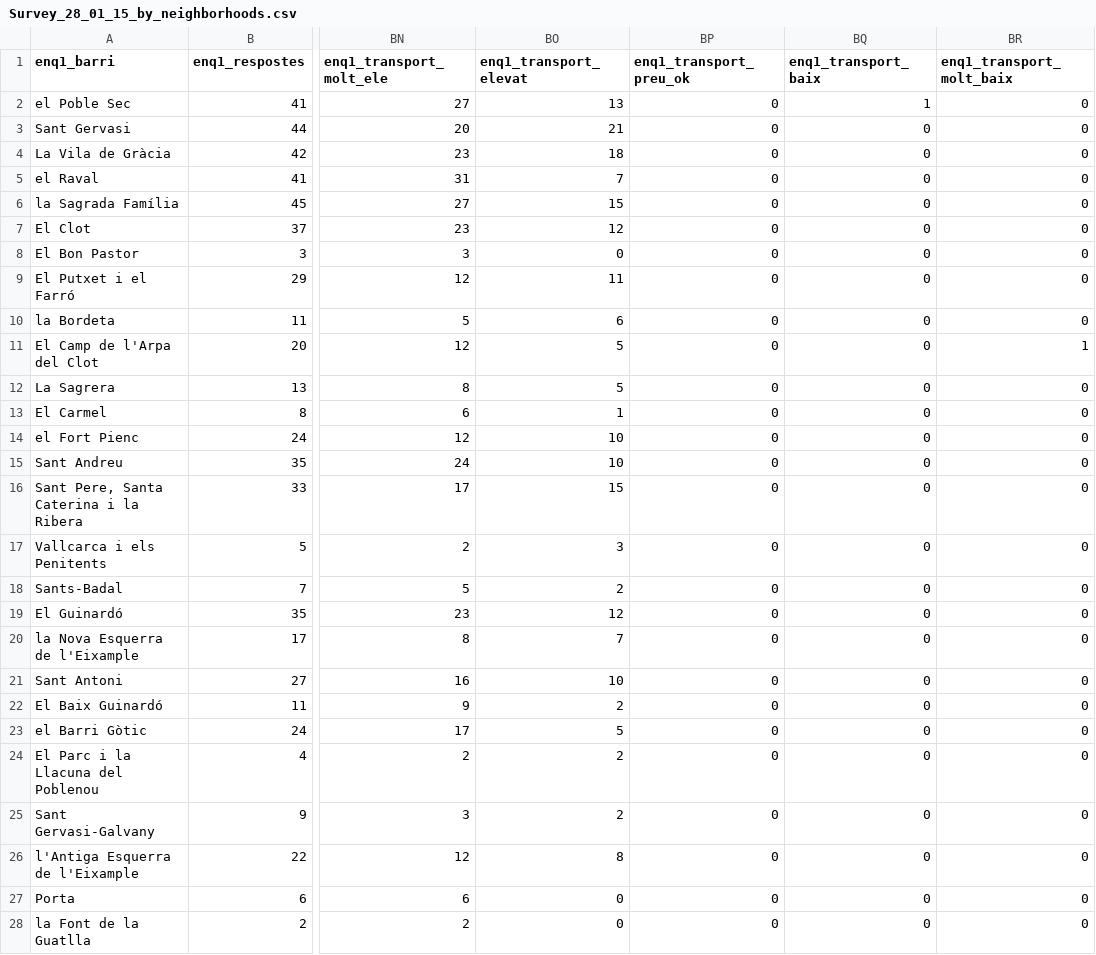
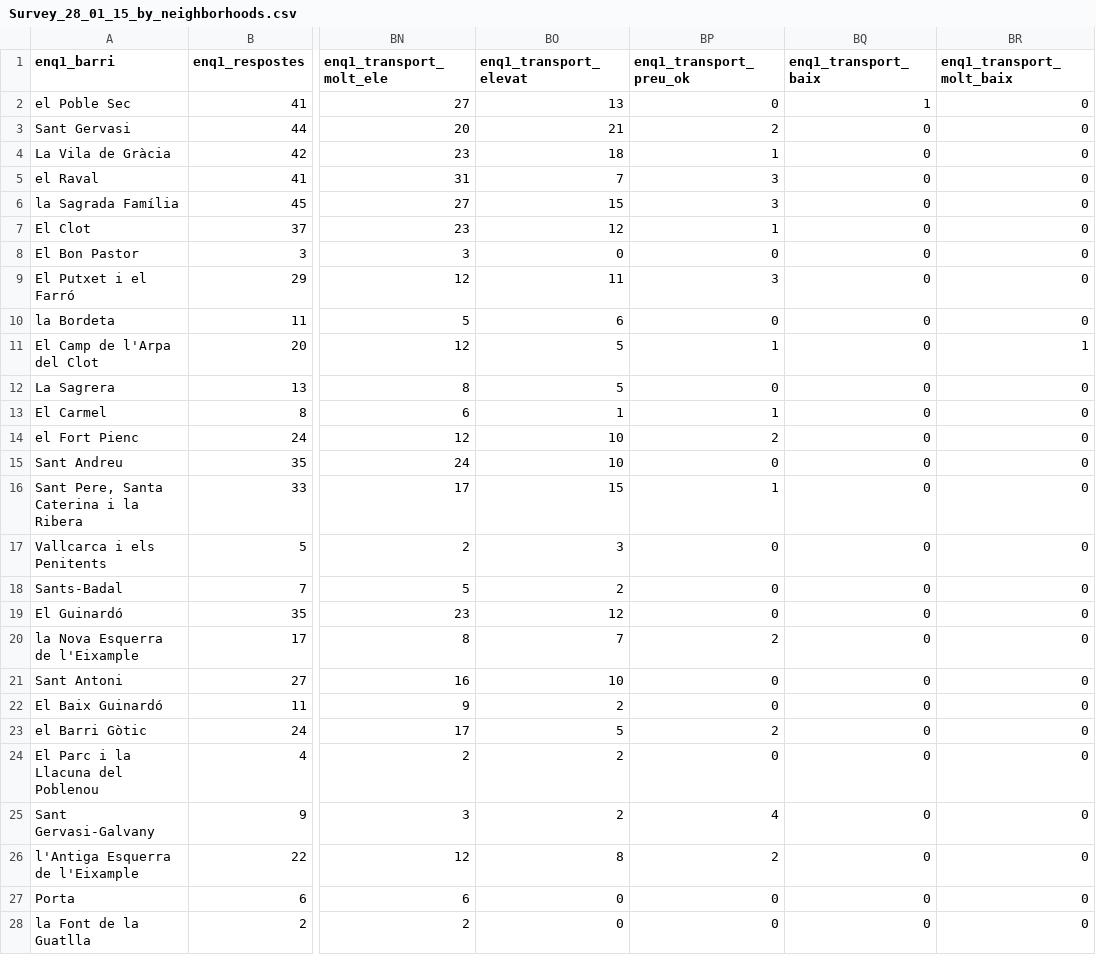
Before and after one commit to AnalisiGuanyem/Barcelona_Database, a CSV file: enquesta/Survey_28_01_15_by_neighborhoods.csv, drawn as a sheet; only a part is shown, gaps mark what is left out; the diff covers the shown part only; the diff names each change by its address in the sheet, - before the commit and + after, or states it on an @@ line.

Commit message:
fixing a problem with 'transport' variables

```diff
--- a/enquesta/Survey_28_01_15_by_neighborhoods.csv
+++ b/enquesta/Survey_28_01_15_by_neighborhoods.csv
-BP3 (enq1_transport_preu_ok): 0
+BP3 (enq1_transport_preu_ok): 2
-BP4 (enq1_transport_preu_ok): 0
+BP4 (enq1_transport_preu_ok): 1
-BP5:BP6 (enq1_transport_preu_ok): 0
+BP5:BP6 (enq1_transport_preu_ok): 3
-BP7 (enq1_transport_preu_ok): 0
+BP7 (enq1_transport_preu_ok): 1
-BP9 (enq1_transport_preu_ok): 0
+BP9 (enq1_transport_preu_ok): 3
-BP11 (enq1_transport_preu_ok): 0
+BP11 (enq1_transport_preu_ok): 1
-BP13 (enq1_transport_preu_ok): 0
+BP13 (enq1_transport_preu_ok): 1
-BP14 (enq1_transport_preu_ok): 0
+BP14 (enq1_transport_preu_ok): 2
-BP16 (enq1_transport_preu_ok): 0
+BP16 (enq1_transport_preu_ok): 1
-BP20 (enq1_transport_preu_ok): 0
+BP20 (enq1_transport_preu_ok): 2
-BP23 (enq1_transport_preu_ok): 0
+BP23 (enq1_transport_preu_ok): 2
-BP25 (enq1_transport_preu_ok): 0
+BP25 (enq1_transport_preu_ok): 4
-BP26 (enq1_transport_preu_ok): 0
+BP26 (enq1_transport_preu_ok): 2
```
Also changed, not shown: 10 edited cells elsewhere in this file, 1 other file.
